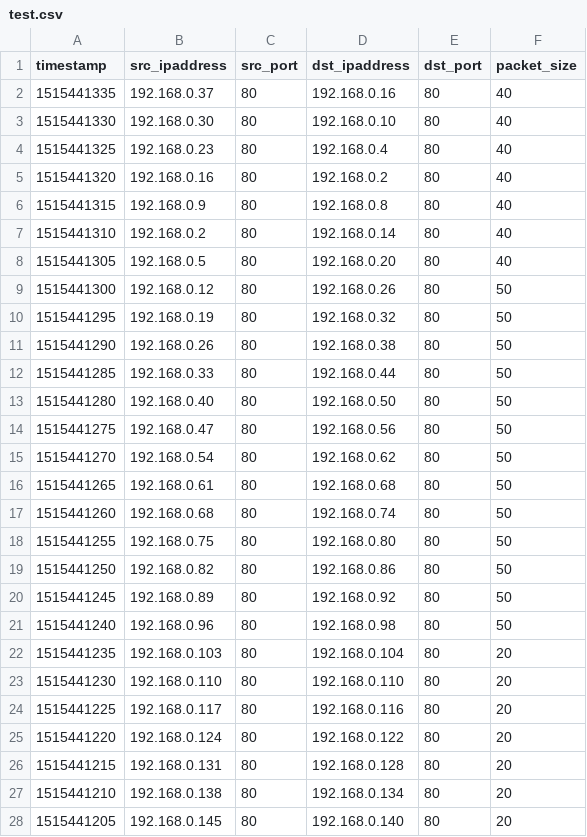
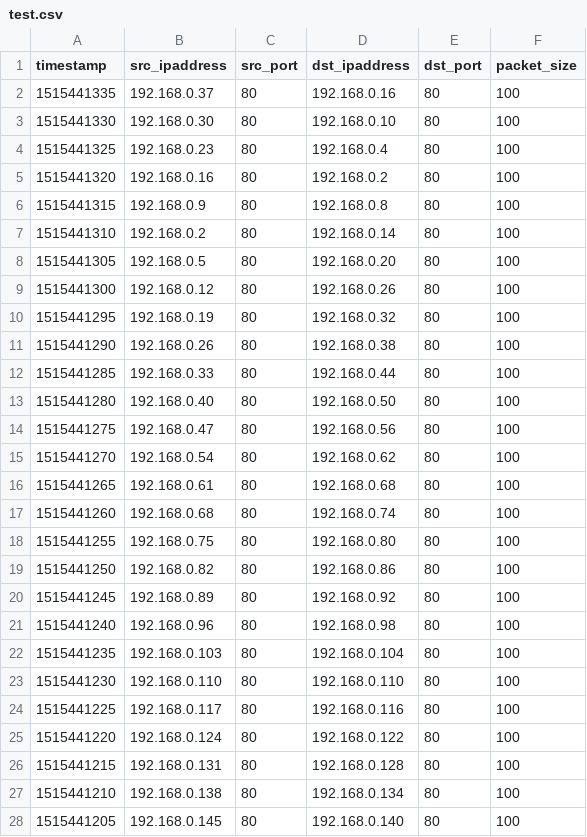
Before and after one commit to Boeing737ng/Bigdue, a CSV file: vis/csvTest/test.csv, drawn as a sheet; only a part is shown; the diff covers the shown part only.

```diff
--- a/vis/csvTest/test.csv
+++ b/vis/csvTest/test.csv
@@ -1,28 +1,28 @@
 timestamp, src_ipaddress, src_port, dst_ipaddress, dst_port, packet_size
-1515441335,192.168.0.37,80,192.168.0.16,80,40
-1515441330,192.168.0.30,80,192.168.0.10,80,40
-1515441325,192.168.0.23,80,192.168.0.4,80,40
-1515441320,192.168.0.16,80,192.168.0.2,80,40
-1515441315,192.168.0.9,80,192.168.0.8,80,40
-1515441310,192.168.0.2,80,192.168.0.14,80,40
-1515441305,192.168.0.5,80,192.168.0.20,80,40
-1515441300,192.168.0.12,80,192.168.0.26,80,50
-1515441295,192.168.0.19,80,192.168.0.32,80,50
-1515441290,192.168.0.26,80,192.168.0.38,80,50
-1515441285,192.168.0.33,80,192.168.0.44,80,50
-1515441280,192.168.0.40,80,192.168.0.50,80,50
-1515441275,192.168.0.47,80,192.168.0.56,80,50
-1515441270,192.168.0.54,80,192.168.0.62,80,50
-1515441265,192.168.0.61,80,192.168.0.68,80,50
-1515441260,192.168.0.68,80,192.168.0.74,80,50
-1515441255,192.168.0.75,80,192.168.0.80,80,50
-1515441250,192.168.0.82,80,192.168.0.86,80,50
-1515441245,192.168.0.89,80,192.168.0.92,80,50
-1515441240,192.168.0.96,80,192.168.0.98,80,50
-1515441235,192.168.0.103,80,192.168.0.104,80,20
-1515441230,192.168.0.110,80,192.168.0.110,80,20
-1515441225,192.168.0.117,80,192.168.0.116,80,20
-1515441220,192.168.0.124,80,192.168.0.122,80,20
-1515441215,192.168.0.131,80,192.168.0.128,80,20
-1515441210,192.168.0.138,80,192.168.0.134,80,20
-1515441205,192.168.0.145,80,192.168.0.140,80,20
+1515441335,192.168.0.37,80,192.168.0.16,80,100
+1515441330,192.168.0.30,80,192.168.0.10,80,100
+1515441325,192.168.0.23,80,192.168.0.4,80,100
+1515441320,192.168.0.16,80,192.168.0.2,80,100
+1515441315,192.168.0.9,80,192.168.0.8,80,100
+1515441310,192.168.0.2,80,192.168.0.14,80,100
+1515441305,192.168.0.5,80,192.168.0.20,80,100
+1515441300,192.168.0.12,80,192.168.0.26,80,100
+1515441295,192.168.0.19,80,192.168.0.32,80,100
+1515441290,192.168.0.26,80,192.168.0.38,80,100
+1515441285,192.168.0.33,80,192.168.0.44,80,100
+1515441280,192.168.0.40,80,192.168.0.50,80,100
+1515441275,192.168.0.47,80,192.168.0.56,80,100
+1515441270,192.168.0.54,80,192.168.0.62,80,100
+1515441265,192.168.0.61,80,192.168.0.68,80,100
+1515441260,192.168.0.68,80,192.168.0.74,80,100
+1515441255,192.168.0.75,80,192.168.0.80,80,100
+1515441250,192.168.0.82,80,192.168.0.86,80,100
+1515441245,192.168.0.89,80,192.168.0.92,80,100
+1515441240,192.168.0.96,80,192.168.0.98,80,100
+1515441235,192.168.0.103,80,192.168.0.104,80,100
+1515441230,192.168.0.110,80,192.168.0.110,80,100
+1515441225,192.168.0.117,80,192.168.0.116,80,100
+1515441220,192.168.0.124,80,192.168.0.122,80,100
+1515441215,192.168.0.131,80,192.168.0.128,80,100
+1515441210,192.168.0.138,80,192.168.0.134,80,100
+1515441205,192.168.0.145,80,192.168.0.140,80,100
```
Also changed, not shown: 11 edited cells elsewhere in this file, 2 other files.
